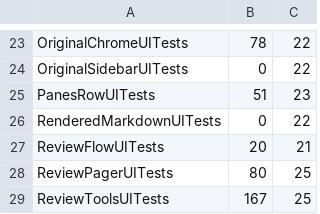
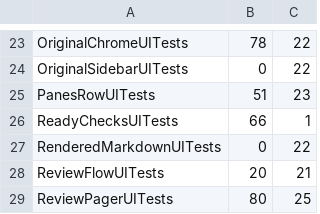
Before and after one commit to lawkitt/mdoc, a TSV file: apps/ios/ui-class-times.tsv, drawn as a sheet; only a part is shown, gaps mark what is left out; the shorter side is filled out with more unchanged rows.

```diff
--- a/apps/ios/ui-class-times.tsv
+++ b/apps/ios/ui-class-times.tsv
@@ -25,2 +25,3 @@ OriginalSidebarUITests	0	22
 PanesRowUITests	51	23
+ReadyChecksUITests	66	1
 RenderedMarkdownUITests	0	22
```
Also changed, not shown: 6 other files.
